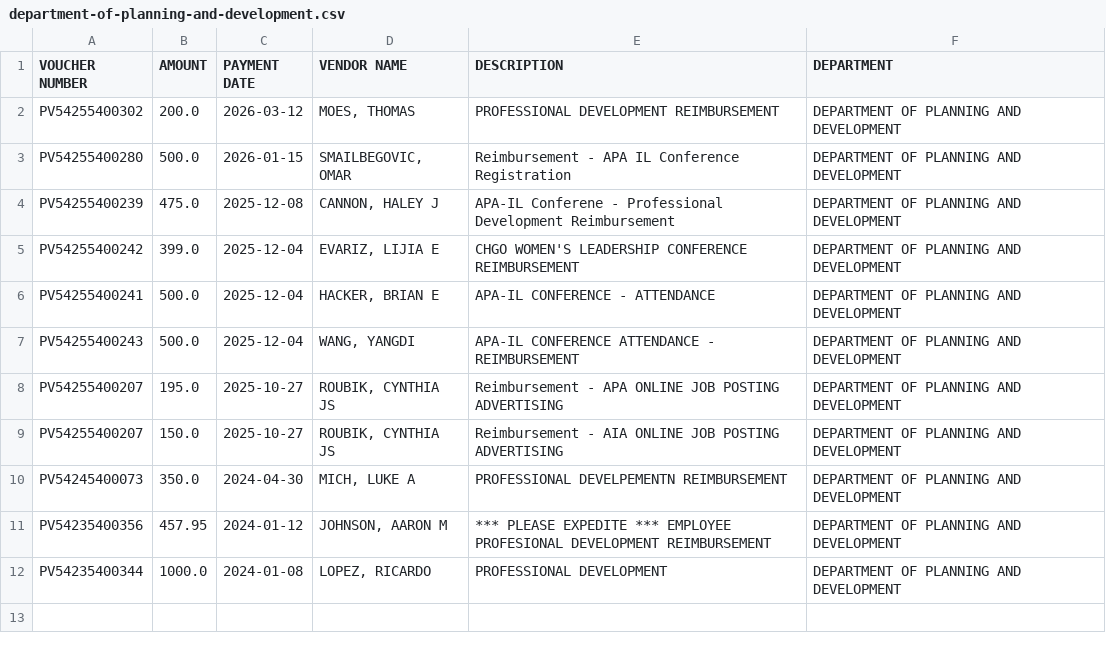
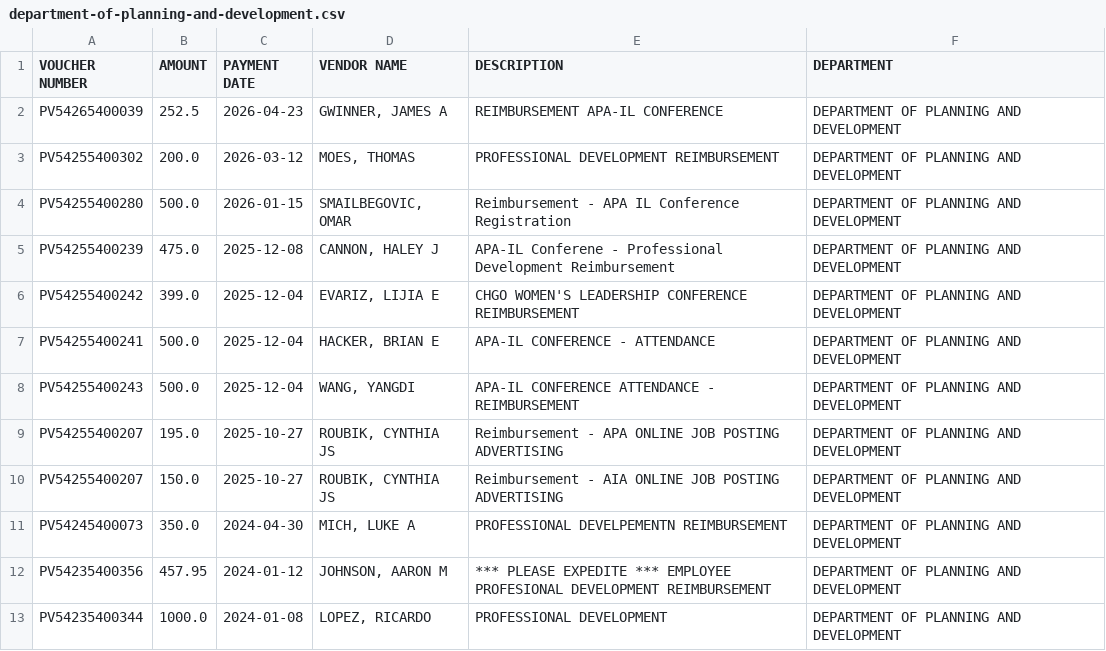
Before and after one commit to hgorledeenn/Chicago-Reimbursements-site, a CSV file: docs/dept-csvs/department-of-planning-and-development.csv, drawn as a sheet; the diff names each change by its address in the sheet, - before the commit and + after, or states it on an @@ line.

```diff
--- a/docs/dept-csvs/department-of-planning-and-development.csv
+++ b/docs/dept-csvs/department-of-planning-and-development.csv
+row 2: PV54265400039 | 252.5 | 2026-04-23 | GWINNER, JAMES A | REIMBURSEMENT APA-IL CONFERENCE | DEPARTMENT OF PLANNING AND DEVELOPMENT
```
Also changed, not shown: docs/by_department_summary.csv, docs/dept-csvs/chicago-department-of-public-health.csv, 16 other files.
